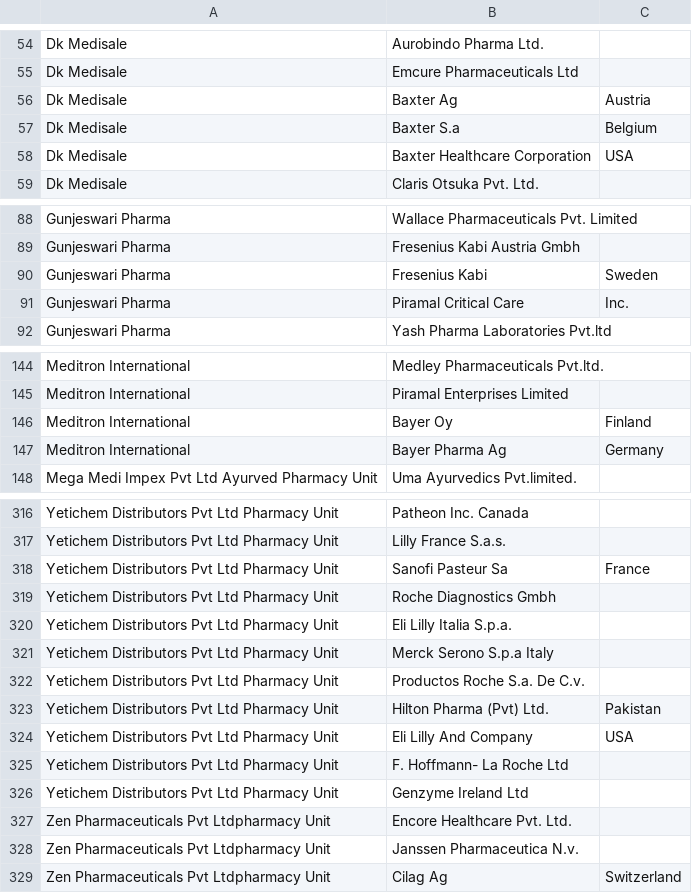
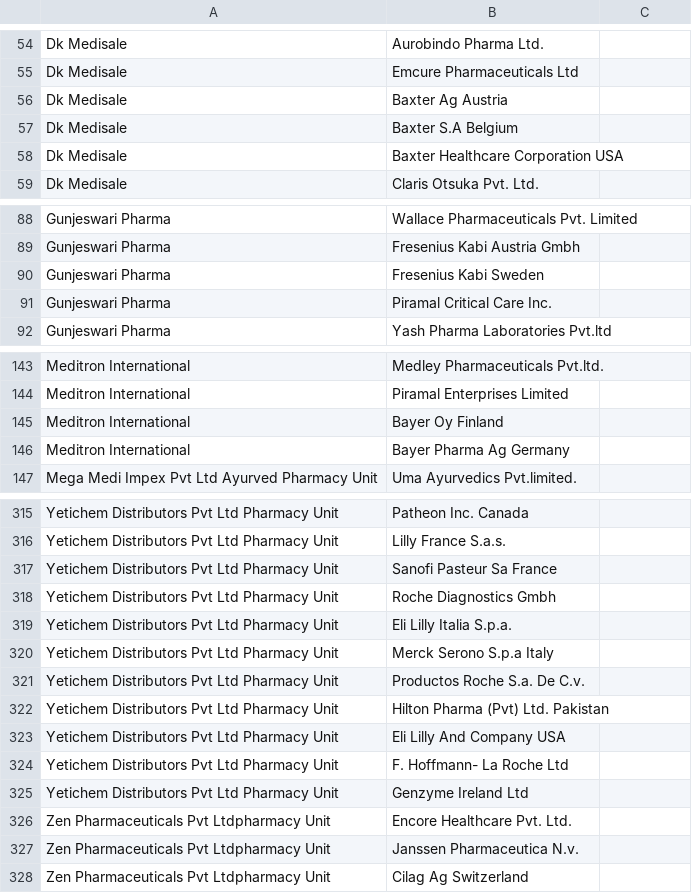
Before and after one commit to nikeshbalami/holiday-week, a CSV file: Foreign Drug Manufacture and its Importers in Nepal.csv, drawn as a sheet; only a part is shown, gaps mark what is left out; the diff covers the shown part only.

Commit message:
extra comma removed for tabular view

```diff
--- a/Foreign Drug Manufacture and its Importers in Nepal.csv
+++ b/Foreign Drug Manufacture and its Importers in Nepal.csv
@@ -55,5 +55,5 @@ Dk Medisale,Aurobindo Pharma Ltd.
 Dk Medisale,Emcure Pharmaceuticals Ltd
-Dk Medisale,Baxter Ag,  Austria
-Dk Medisale,Baxter S.a, Belgium
-Dk Medisale,Baxter Healthcare Corporation, USA
+Dk Medisale,Baxter Ag  Austria
+Dk Medisale,Baxter S.A Belgium
+Dk Medisale,Baxter Healthcare Corporation USA
 Dk Medisale,Claris Otsuka Pvt. Ltd.
@@ -89,4 +89,4 @@ Gunjeswari Pharma,Wallace Pharmaceuticals Pvt. Limited
 Gunjeswari Pharma,Fresenius Kabi Austria Gmbh
-Gunjeswari Pharma,Fresenius Kabi, Sweden
-Gunjeswari Pharma,Piramal Critical Care, Inc.
+Gunjeswari Pharma,Fresenius Kabi Sweden
+Gunjeswari Pharma,Piramal Critical Care Inc.
 Gunjeswari Pharma,Yash Pharma Laboratories Pvt.ltd
@@ -145,4 +144,4 @@ Meditron International,Medley Pharmaceuticals Pvt.ltd.
 Meditron International,Piramal Enterprises Limited
-Meditron International,Bayer Oy, Finland
-Meditron International,Bayer  Pharma Ag, Germany
+Meditron International,Bayer Oy Finland
+Meditron International,Bayer  Pharma Ag Germany
 Mega Medi Impex Pvt Ltd Ayurved Pharmacy Unit,Uma Ayurvedics  Pvt.limited.
@@ -317,3 +316,3 @@ Yetichem Distributors Pvt Ltd Pharmacy Unit,Patheon Inc. Canada
 Yetichem Distributors Pvt Ltd Pharmacy Unit,Lilly France S.a.s.
-Yetichem Distributors Pvt Ltd Pharmacy Unit,Sanofi Pasteur Sa, France
+Yetichem Distributors Pvt Ltd Pharmacy Unit,Sanofi Pasteur Sa France
 Yetichem Distributors Pvt Ltd Pharmacy Unit,Roche Diagnostics Gmbh
@@ -322,4 +321,4 @@ Yetichem Distributors Pvt Ltd Pharmacy Unit,Merck Serono S.p.a Italy
 Yetichem Distributors Pvt Ltd Pharmacy Unit,Productos Roche S.a. De C.v.
-Yetichem Distributors Pvt Ltd Pharmacy Unit,Hilton Pharma (Pvt) Ltd., Pakistan
-Yetichem Distributors Pvt Ltd Pharmacy Unit,Eli Lilly And Company, USA
+Yetichem Distributors Pvt Ltd Pharmacy Unit,Hilton Pharma (Pvt) Ltd. Pakistan
+Yetichem Distributors Pvt Ltd Pharmacy Unit,Eli Lilly And Company USA
 Yetichem Distributors Pvt Ltd Pharmacy Unit,F. Hoffmann- La Roche Ltd
@@ -328,2 +327,2 @@ Zen Pharmaceuticals Pvt Ltdpharmacy Unit,Encore Healthcare Pvt. Ltd.
 Zen Pharmaceuticals Pvt Ltdpharmacy Unit,Janssen Pharmaceutica  N.v.
-Zen Pharmaceuticals Pvt Ltdpharmacy Unit,Cilag Ag, Switzerland
+Zen Pharmaceuticals Pvt Ltdpharmacy Unit,Cilag Ag Switzerland
```
Also changed, not shown: 1 removed row and 32 edited cells elsewhere in this file.
